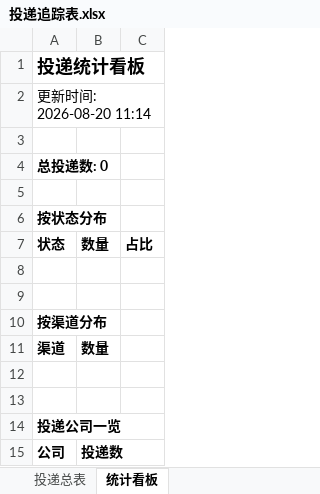
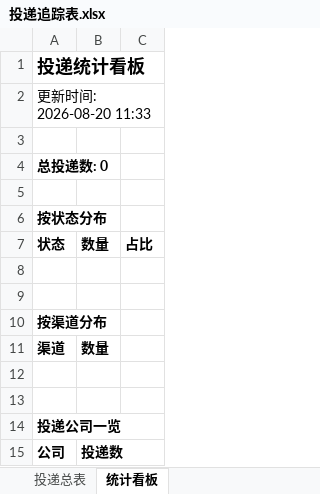
Before and after one commit to isnggua-debug/wenke-radar, an Excel workbook: reports/投递追踪表.xlsx, sheet 统计看板, drawn as a sheet; values as stored, in another font and other column widths than the file's, no borders; the diff names each change by its address in the sheet, - before the commit and + after, or states it on an @@ line.

Commit message:
📰 秋招雷达日报 2026-08-20

```diff
--- a/reports/投递追踪表.xlsx (sheet 统计看板)
+++ b/reports/投递追踪表.xlsx (sheet 统计看板)
-A2: 更新时间: 2026-08-20 11:14
+A2: 更新时间: 2026-08-20 11:33
```
